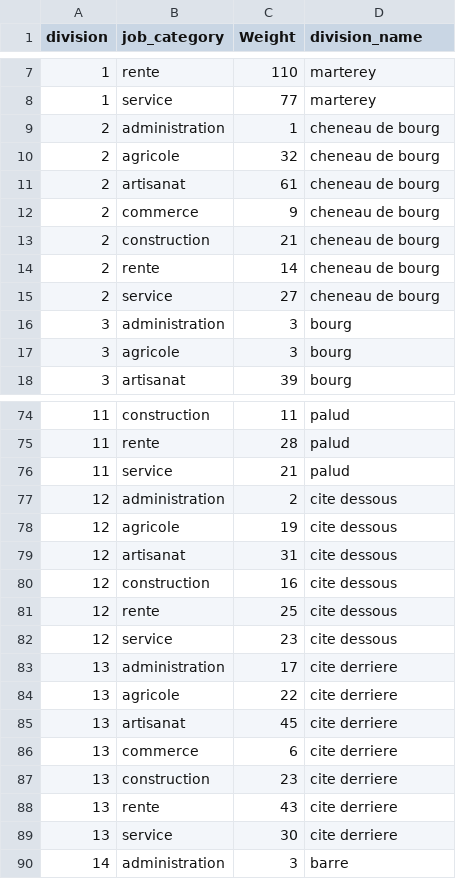
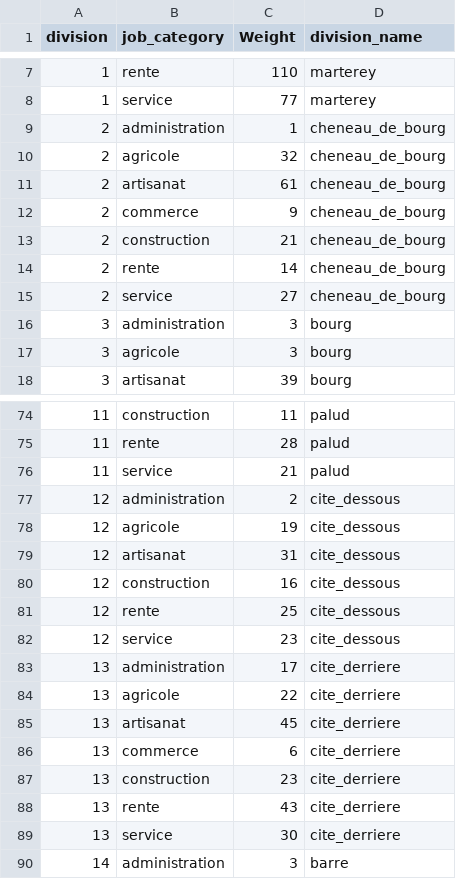
Before and after one commit to ozan-guven/HUM-450-Project, a CSV file: website/public/data/bipartite_divisions_type_metiers.csv, drawn as a sheet; only a part is shown, gaps mark what is left out; the diff covers the shown part only.

```diff
--- a/website/public/data/bipartite_divisions_type_metiers.csv
+++ b/website/public/data/bipartite_divisions_type_metiers.csv
@@ -8,9 +8,9 @@ division,job_category,Weight,division_name
 1,service,77,marterey
-2,administration,1,cheneau de bourg
-2,agricole,32,cheneau de bourg
-2,artisanat,61,cheneau de bourg
-2,commerce,9,cheneau de bourg
-2,construction,21,cheneau de bourg
-2,rente,14,cheneau de bourg
-2,service,27,cheneau de bourg
+2,administration,1,cheneau_de_bourg
+2,agricole,32,cheneau_de_bourg
+2,artisanat,61,cheneau_de_bourg
+2,commerce,9,cheneau_de_bourg
+2,construction,21,cheneau_de_bourg
+2,rente,14,cheneau_de_bourg
+2,service,27,cheneau_de_bourg
 3,administration,3,bourg
@@ -76,15 +76,15 @@ division,job_category,Weight,division_name
 11,service,21,palud
-12,administration,2,cite dessous
-12,agricole,19,cite dessous
-12,artisanat,31,cite dessous
-12,construction,16,cite dessous
-12,rente,25,cite dessous
-12,service,23,cite dessous
-13,administration,17,cite derriere
-13,agricole,22,cite derriere
-13,artisanat,45,cite derriere
-13,commerce,6,cite derriere
-13,construction,23,cite derriere
-13,rente,43,cite derriere
-13,service,30,cite derriere
+12,administration,2,cite_dessous
+12,agricole,19,cite_dessous
+12,artisanat,31,cite_dessous
+12,construction,16,cite_dessous
+12,rente,25,cite_dessous
+12,service,23,cite_dessous
+13,administration,17,cite_derriere
+13,agricole,22,cite_derriere
+13,artisanat,45,cite_derriere
+13,commerce,6,cite_derriere
+13,construction,23,cite_derriere
+13,rente,43,cite_derriere
+13,service,30,cite_derriere
 14,administration,3,barre
```
Also changed, not shown: 49 edited cells elsewhere in this file, data/networks/bipartite_division_type_metiers/bipartite_divisions_type_metiers.csv, data/networks/bipartite_origine_divisions/bipartite_divisions_origines.csv, 10 other files.
